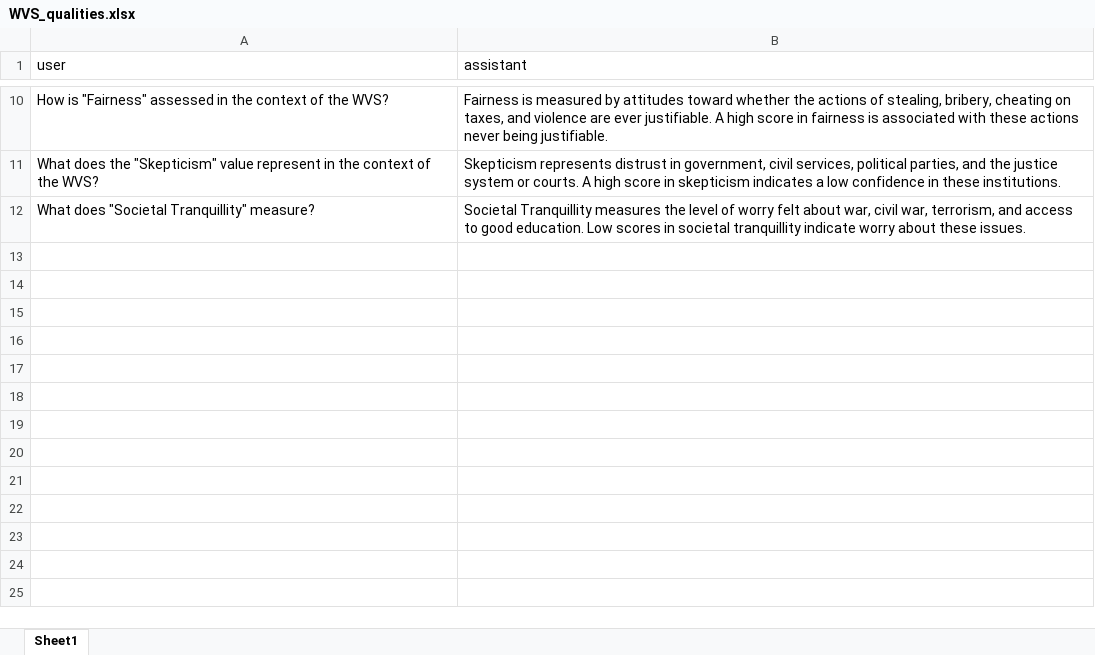
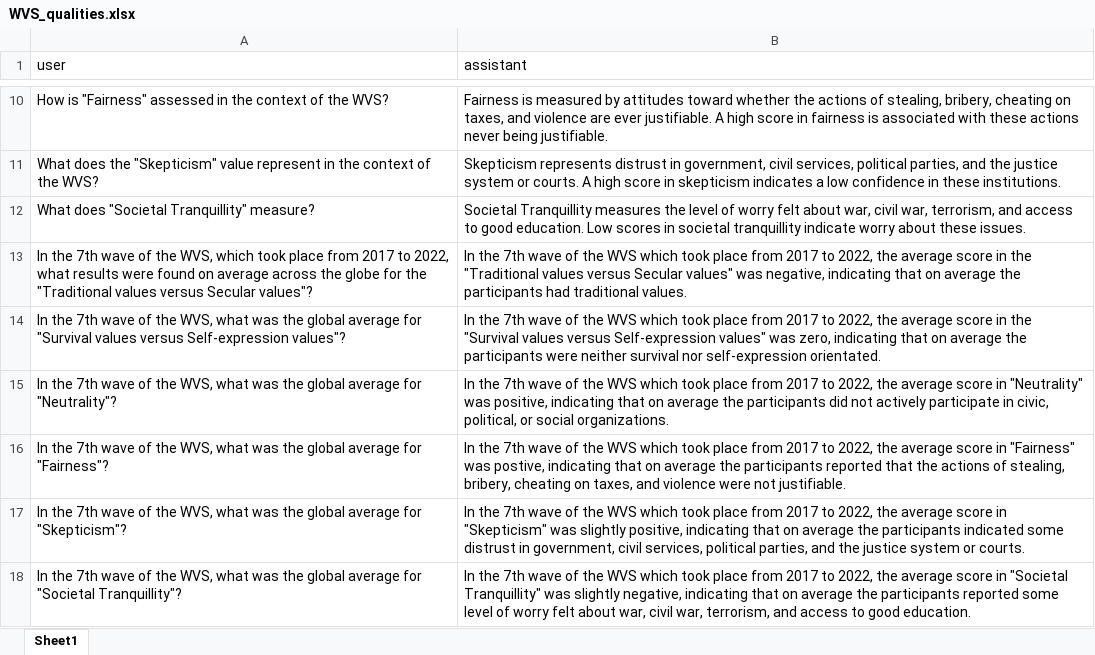
Before and after one commit to soccermatics/twelve-gpt-educational, an Excel workbook: data/describe/WVS_qualities.xlsx, sheet Sheet1, drawn as a sheet; only a part is shown, gaps mark what is left out; values as stored, in another font and other column widths than the file's, no borders; the diff names each change by its address in the sheet, - before the commit and + after, or states it on an @@ line.

```diff
--- a/data/describe/WVS_qualities.xlsx (sheet Sheet1)
+++ b/data/describe/WVS_qualities.xlsx (sheet Sheet1)
+row 13: In the 7th wave of the WVS, which took place from 2017 to 2022, what results were found on average across the globe for the "Traditional values versus Secular values"? | In the 7th wave of the WVS which took place from 2017 to 2022, the average score in the "Traditional values versus Secular values" was negative, indicating that on average the participants had traditional values.
+row 14: In the 7th wave of the WVS, what was the global average for "Survival values versus Self-expression values"? | In the 7th wave of the WVS which took place from 2017 to 2022, the average score in the "Survival values versus Self-expression values" was zero, indicating that on average the participants were neither survival nor self-expression orientated.
+row 15: In the 7th wave of the WVS, what was the global average for "Neutrality"? | In the 7th wave of the WVS which took place from 2017 to 2022, the average score in "Neutrality" was positive, indicating that on average the participants did not actively participate in civic, political, or social organizations.
+row 16: In the 7th wave of the WVS, what was the global average for "Fairness"? | In the 7th wave of the WVS which took place from 2017 to 2022, the average score in "Fairness" was postive, indicating that on average the participants reported that the actions of stealing, bribery, cheating on taxes, and violence were not justifiable.
+row 17: In the 7th wave of the WVS, what was the global average for "Skepticism"? | In the 7th wave of the WVS which took place from 2017 to 2022, the average score in "Skepticism" was slightly positive, indicating that on average the participants indicated some distrust in government, civil services, political parties, and the justice system or courts.
+row 18: In the 7th wave of the WVS, what was the global average for "Societal Tranquillity"? | In the 7th wave of the WVS which took place from 2017 to 2022, the average score in "Societal Tranquillity" was slightly negative, indicating that on average the participants reported some level of worry felt about war, civil war, terrorism, and access to good education.
```
Also changed, not shown: data/gpt_examples/WVS_examples.xlsx, 20 other files.
